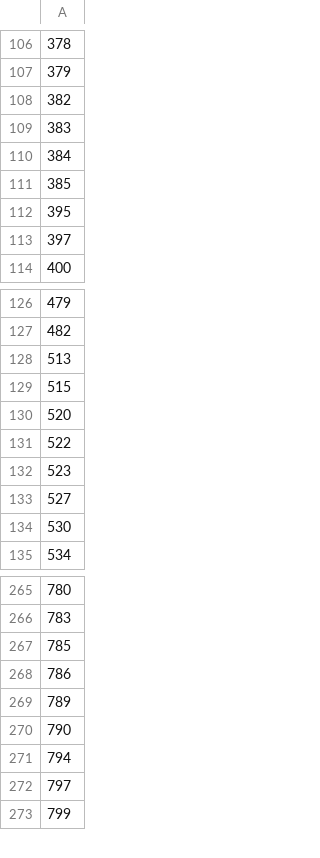
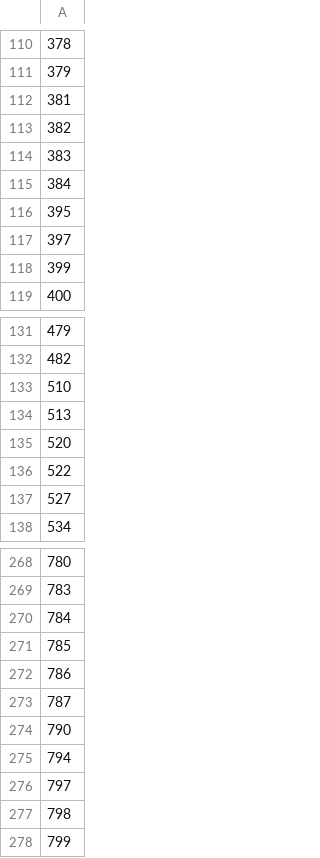
Before and after one commit to adamkarvonen/SAE_Bench_Template, a CSV file: artifacts/unlearning/gemma-2-2b-it/data/question_ids/all/wmdp-bio_correct-no-tricks.csv, drawn as a sheet; only a part is shown, gaps mark what is left out; the diff covers the shown part only.

```diff
--- a/artifacts/unlearning/gemma-2-2b-it/data/question_ids/all/wmdp-bio_correct-no-tricks.csv
+++ b/artifacts/unlearning/gemma-2-2b-it/data/question_ids/all/wmdp-bio_correct-no-tricks.csv
@@ -107,2 +111,3 @@
 379
+381
 382
@@ -110,5 +115,5 @@
 384
-385
 395
 397
+399
 400
@@ -127,9 +132,7 @@
 482
+510
 513
-515
 520
 522
-523
 527
-530
 534
@@ -266,5 +269,6 @@
 783
+784
 785
 786
-789
+787
 790
@@ -272,2 +276,3 @@
 797
+798
 799
```
Also changed, not shown: 26 added rows, 18 removed rows and 2 edited cells elsewhere in this file, artifacts/unlearning/gemma-2-2b-it/data/question_ids/all/mmlu-high-school-geography_correct-no-tricks.csv, artifacts/unlearning/gemma-2-2b-it/data/question_ids/all/wmdp-bio_correct-iff-question.csv, 50 other files.
